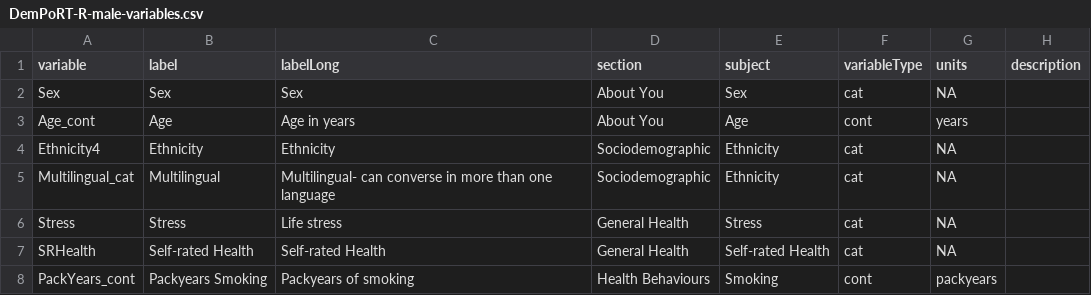
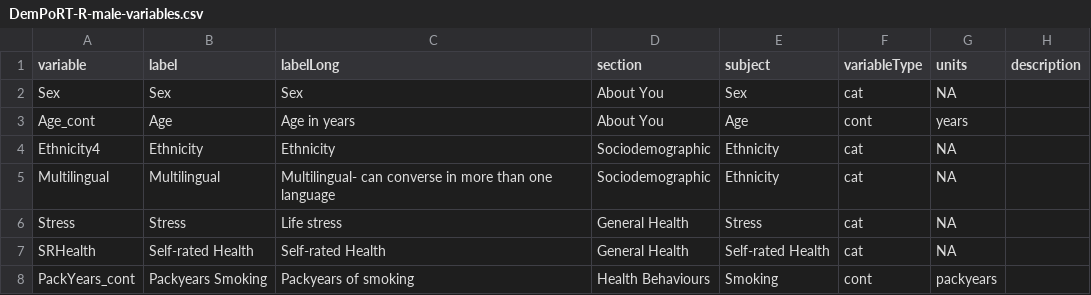
Before and after one commit to Big-Life-Lab/PoRT-cchsshared-dem-v1-alg, a CSV file: model-export/DemPoRT-R/male/DemPoRT-R-male-variables.csv (was model-export/male/DemPoRT-R-male-variables.csv), drawn as a sheet; only a part is shown.

```diff
--- a/model-export/male/DemPoRT-R-male-variables.csv
+++ b/model-export/DemPoRT-R/male/DemPoRT-R-male-variables.csv
@@ -4,3 +4,3 @@ Age_cont,Age,Age in years,About You,Age,cont,years,
 Ethnicity4,Ethnicity,Ethnicity,Sociodemographic,Ethnicity,cat,NA,
-Multilingual_cat,Multilingual,Multilingual- can converse in more than one language,Sociodemographic,Ethnicity,cat,NA,
+Multilingual,Multilingual,Multilingual- can converse in more than one language,Sociodemographic,Ethnicity,cat,NA,
 Stress,Stress,Life stress,General Health,Stress,cat,NA,
```
Also changed, not shown: model-export/DemPoRT-R/male/DemPoRT-R-male-center.csv, model-export/DemPoRT-R/male/DemPoRT-R-male-variable-details.csv, 15 other files.
